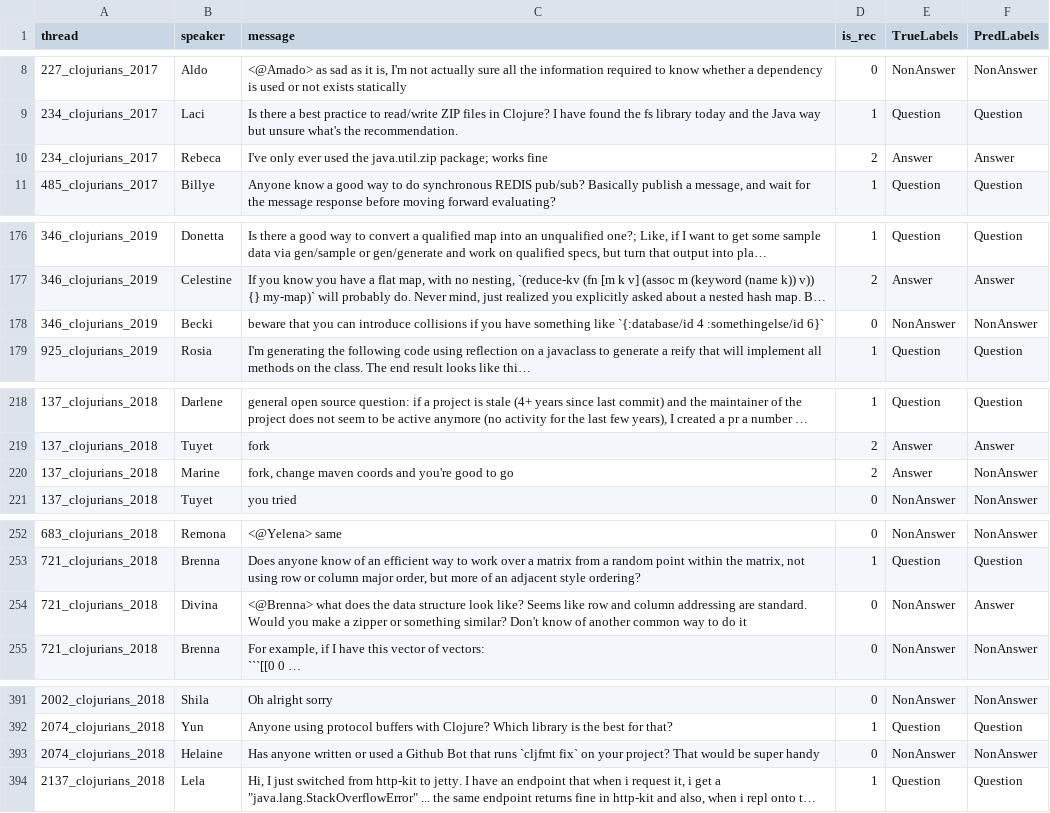
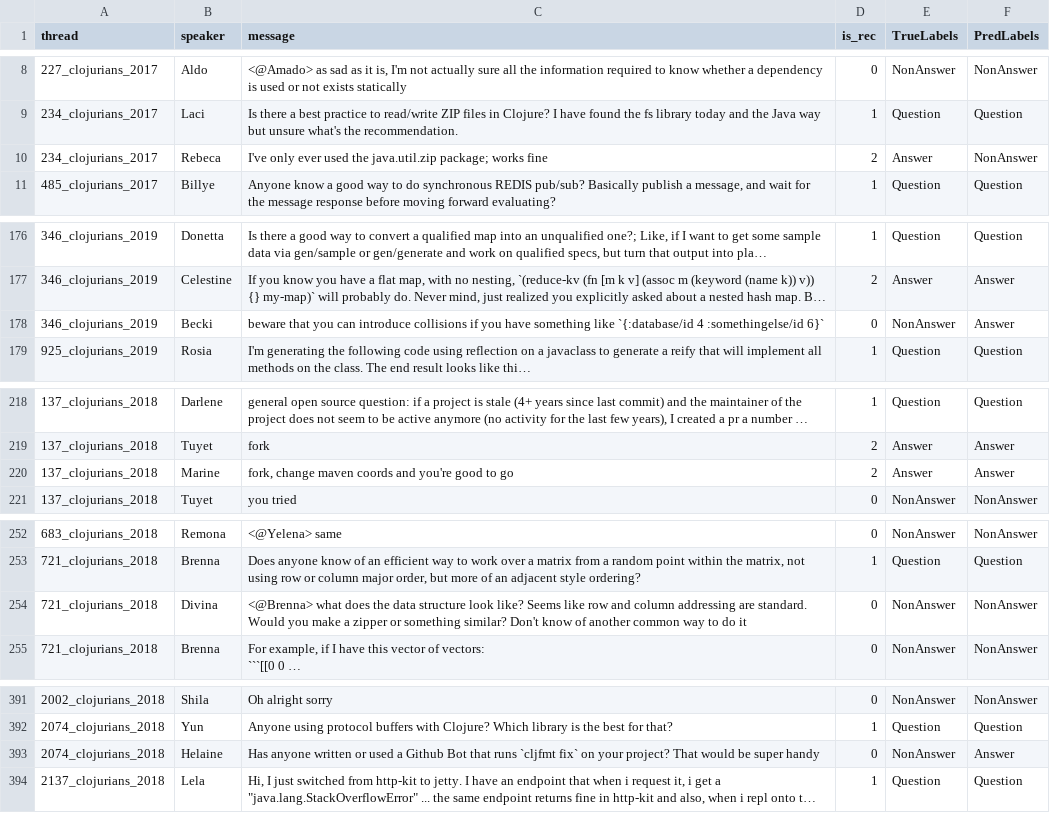
Before and after one commit to stefanos1316/sendMail, a CSV file: frameworks/tensorflow/virtualAssistant/test_ChatE_pred.csv, drawn as a sheet; only a part is shown, gaps mark what is left out; long unchanged cells end in …; the diff covers the shown part only; the diff names each change by its address in the sheet, - before the commit and + after, or states it on an @@ line.

```diff
--- a/frameworks/tensorflow/virtualAssistant/test_ChatE_pred.csv
+++ b/frameworks/tensorflow/virtualAssistant/test_ChatE_pred.csv
-F10 (PredLabels): Answer
+F10 (PredLabels): NonAnswer
-F178 (PredLabels): NonAnswer
+F178 (PredLabels): Answer
-F220 (PredLabels): NonAnswer
+F220 (PredLabels): Answer
-F254 (PredLabels): Answer
+F254 (PredLabels): NonAnswer
-F393 (PredLabels): NonAnswer
+F393 (PredLabels): Answer
```
Also changed, not shown: 25 edited cells elsewhere in this file, 2 other files.
